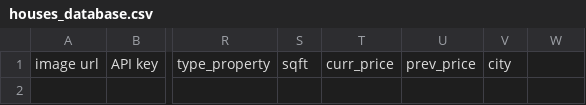
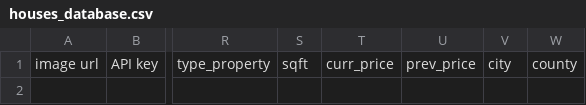
Before and after one commit to DSPG-2023/Housing, a CSV file: houses_database.csv, drawn as a sheet; only a part is shown, gaps mark what is left out; the diff names each change by its address in the sheet, - before the commit and + after, or states it on an @@ line.

Commit message:
added county

```diff
--- a/houses_database.csv
+++ b/houses_database.csv
-W1: (empty)
+W1: county
```
